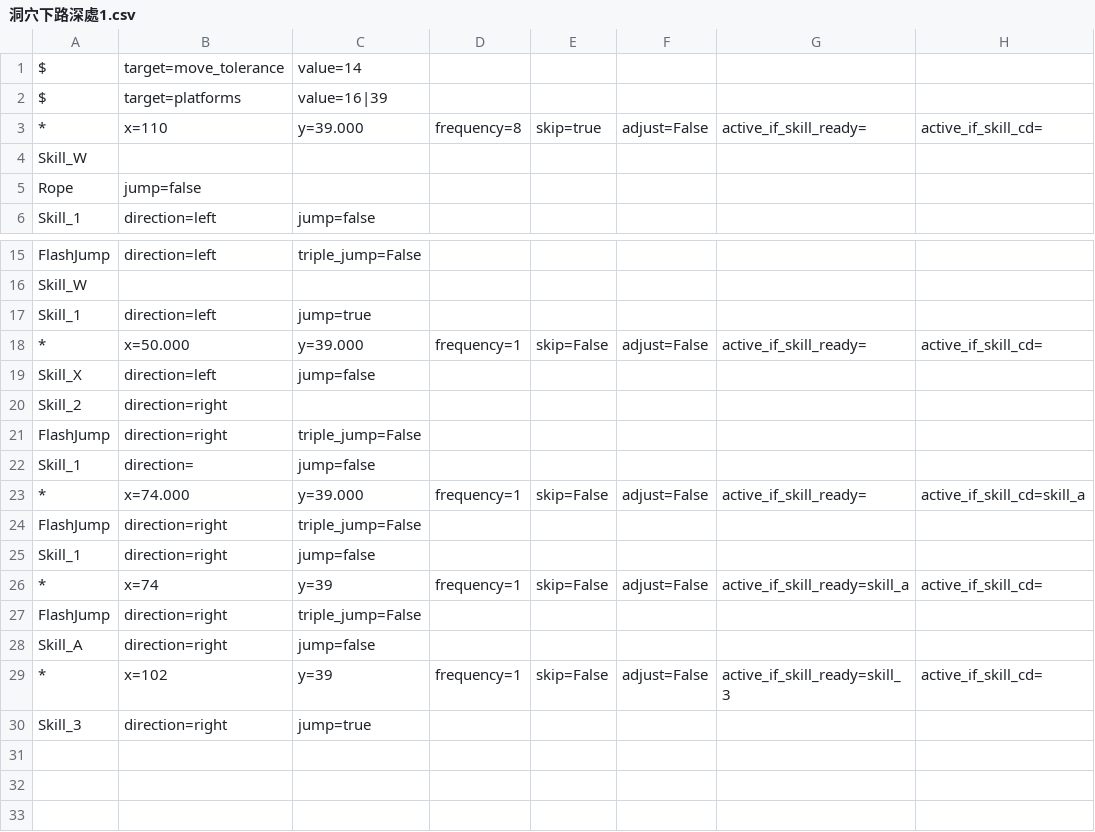
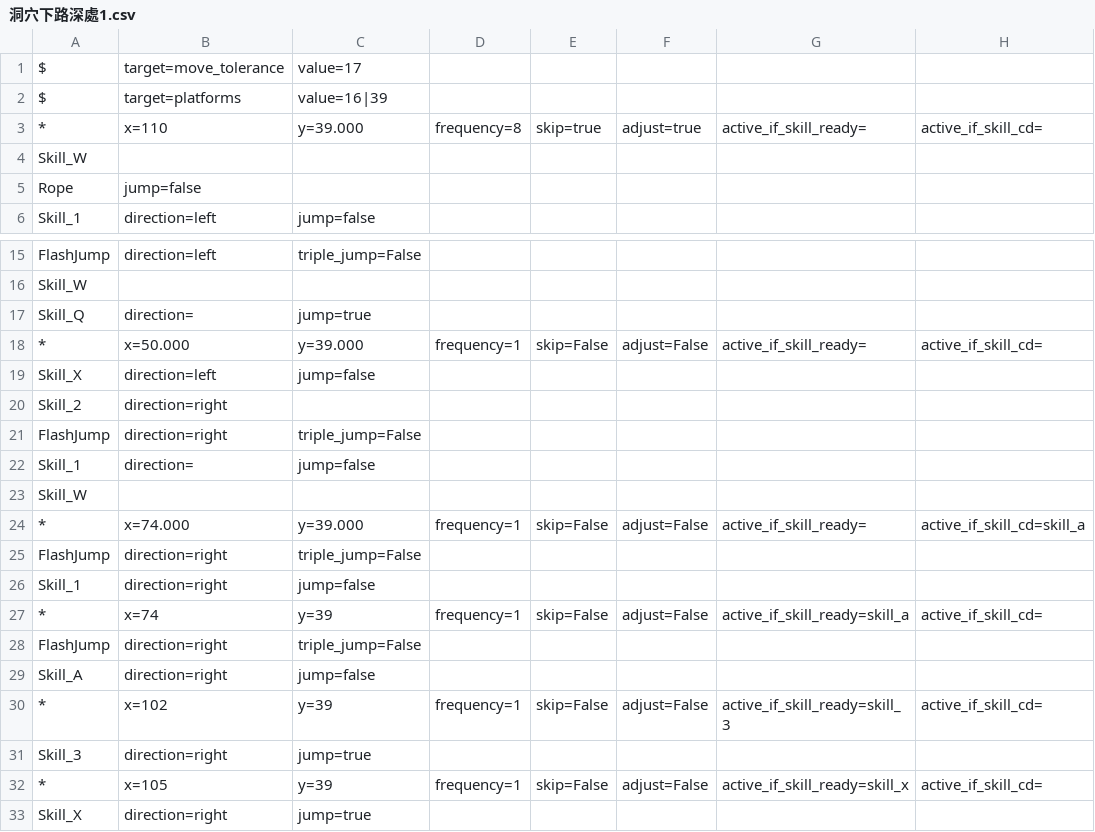
Before and after one commit to wilson0710/auto-maple, a CSV file: new_resources/routines/hero/洞穴下路深處1.csv, drawn as a sheet; only a part is shown, gaps mark what is left out.

```diff
--- a/new_resources/routines/hero/洞穴下路深處1.csv
+++ b/new_resources/routines/hero/洞穴下路深處1.csv
@@ -1,4 +1,4 @@
-$, target=move_tolerance, value=14
+$, target=move_tolerance, value=17
 $, target=platforms, value=16|39
-*, x=110, y=39.000, frequency=8, skip=true, adjust=False, active_if_skill_ready=, active_if_skill_cd=
+*, x=110, y=39.000, frequency=8, skip=true, adjust=true, active_if_skill_ready=, active_if_skill_cd=
     Skill_W
@@ -16,3 +16,3 @@ $, target=platforms, value=16|39
     Skill_W
-    Skill_1, direction=left, jump=true
+    Skill_Q, direction=, jump=true
 *, x=50.000, y=39.000, frequency=1, skip=False, adjust=False, active_if_skill_ready=, active_if_skill_cd=
@@ -22,2 +22,3 @@ $, target=platforms, value=16|39
     Skill_1, direction=, jump=false
+    Skill_W
 *, x=74.000, y=39.000, frequency=1, skip=False, adjust=False, active_if_skill_ready=, active_if_skill_cd=skill_a
@@ -30 +31,3 @@ $, target=platforms, value=16|39
     Skill_3, direction=right, jump=true
+*, x=105, y=39, frequency=1, skip=False, adjust=False, active_if_skill_ready=skill_x, active_if_skill_cd=
+    Skill_X, direction=right, jump=true
```
Also changed, not shown: new_resources/routines/hayato/本3.csv, 4 other files.
